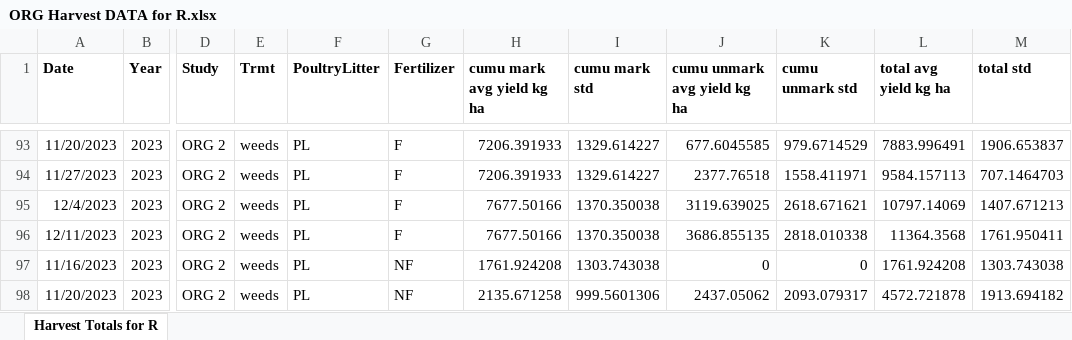
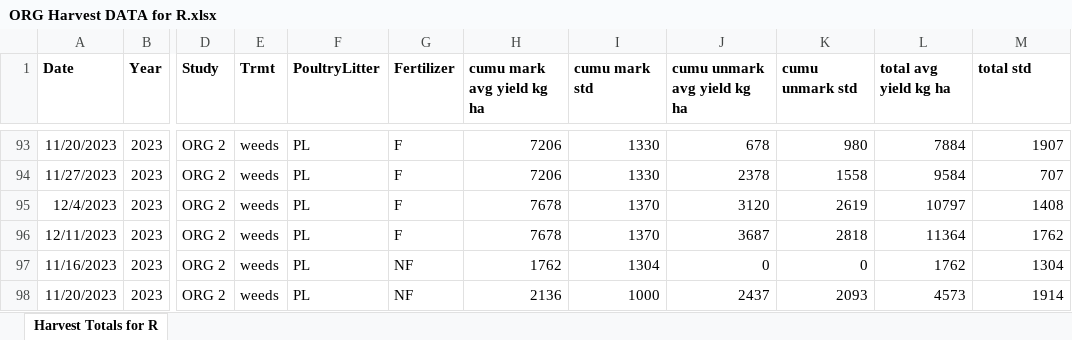
Before and after one commit to ZeBotanist/org_harvest, an Excel workbook: data/ORG Harvest DATA for R.xlsx, sheet Harvest Totals for R, drawn as a sheet; only a part is shown, gaps mark what is left out; values as stored, in another font and other column widths than the file's, no borders; the diff covers the shown part only; the diff names each change by its address in the sheet, - before the commit and + after, or states it on an @@ line.

Commit message:
played with data by seperating indiviual harvest dates, also by speerating data by year and plotting individually

```diff
--- a/data/ORG Harvest DATA for R.xlsx (sheet Harvest Totals for R)
+++ b/data/ORG Harvest DATA for R.xlsx (sheet Harvest Totals for R)
-H93:H94 (cumu mark avg yield kg ha): 7206.391933
+H93:H94 (cumu mark avg yield kg ha): 7206
-I93:I94 (cumu mark std): 1329.614227
+I93:I94 (cumu mark std): 1330
-J93 (cumu unmark avg yield kg ha): 677.6045585
+J93 (cumu unmark avg yield kg ha): 678
-K93 (cumu unmark std): 979.6714529
+K93 (cumu unmark std): 980
-L93 (total avg yield kg ha): 7883.996491
+L93 (total avg yield kg ha): 7884
-M93 (total std): 1906.653837
+M93 (total std): 1907
-J94 (cumu unmark avg yield kg ha): 2377.76518
+J94 (cumu unmark avg yield kg ha): 2378
-K94 (cumu unmark std): 1558.411971
+K94 (cumu unmark std): 1558
-L94 (total avg yield kg ha): 9584.157113
+L94 (total avg yield kg ha): 9584
-M94 (total std): 707.1464703
+M94 (total std): 707
-H95:H96 (cumu mark avg yield kg ha): 7677.50166
+H95:H96 (cumu mark avg yield kg ha): 7678
-I95:I96 (cumu mark std): 1370.350038
+I95:I96 (cumu mark std): 1370
-J95 (cumu unmark avg yield kg ha): 3119.639025
+J95 (cumu unmark avg yield kg ha): 3120
-K95 (cumu unmark std): 2618.671621
+K95 (cumu unmark std): 2619
-L95 (total avg yield kg ha): 10797.14069
+L95 (total avg yield kg ha): 10797
-M95 (total std): 1407.671213
+M95 (total std): 1408
-J96 (cumu unmark avg yield kg ha): 3686.855135
+J96 (cumu unmark avg yield kg ha): 3687
-K96 (cumu unmark std): 2818.010338
+K96 (cumu unmark std): 2818
-L96 (total avg yield kg ha): 11364.3568
+L96 (total avg yield kg ha): 11364
-M96 (total std): 1761.950411
+M96 (total std): 1762
-H97 (cumu mark avg yield kg ha): 1761.924208
+H97 (cumu mark avg yield kg ha): 1762
-I97 (cumu mark std): 1303.743038
+I97 (cumu mark std): 1304
-L97 (total avg yield kg ha): 1761.924208
+L97 (total avg yield kg ha): 1762
-M97 (total std): 1303.743038
+M97 (total std): 1304
-H98 (cumu mark avg yield kg ha): 2135.671258
+H98 (cumu mark avg yield kg ha): 2136
-I98 (cumu mark std): 999.5601306
+I98 (cumu mark std): 1000
-J98 (cumu unmark avg yield kg ha): 2437.05062
+J98 (cumu unmark avg yield kg ha): 2437
-K98 (cumu unmark std): 2093.079317
+K98 (cumu unmark std): 2093
-L98 (total avg yield kg ha): 4572.721878
+L98 (total avg yield kg ha): 4573
-M98 (total std): 1913.694182
+M98 (total std): 1914
```
Also changed, not shown: 430 edited cells elsewhere in this sheet, data/tom_finalharvest_avg.xlsx, 5 other files.
